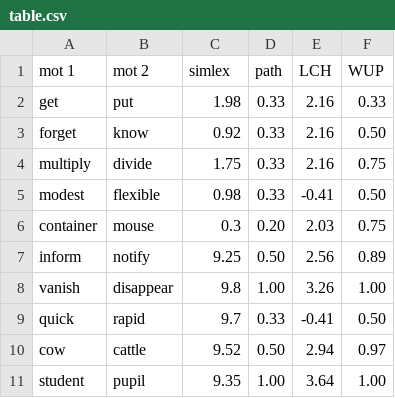
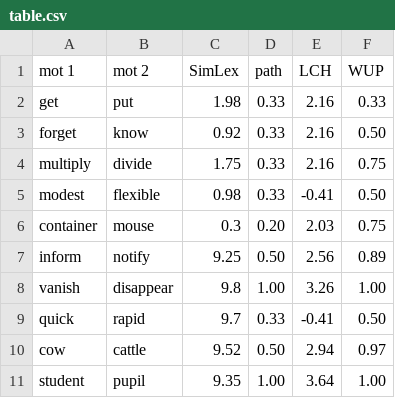
Before and after one commit to crispyfunicular/semantique-distributionnelle, a CSV file: tp1/table.csv, drawn as a sheet.

```diff
--- a/tp1/table.csv
+++ b/tp1/table.csv
@@ -1,2 +1,2 @@
-mot 1;mot 2;simlex;path;LCH;WUP
+mot 1;mot 2;SimLex;path;LCH;WUP
 get; put; 1.98; 0.33; 2.16; 0.33
```
Also changed, not shown: 1 other file.
